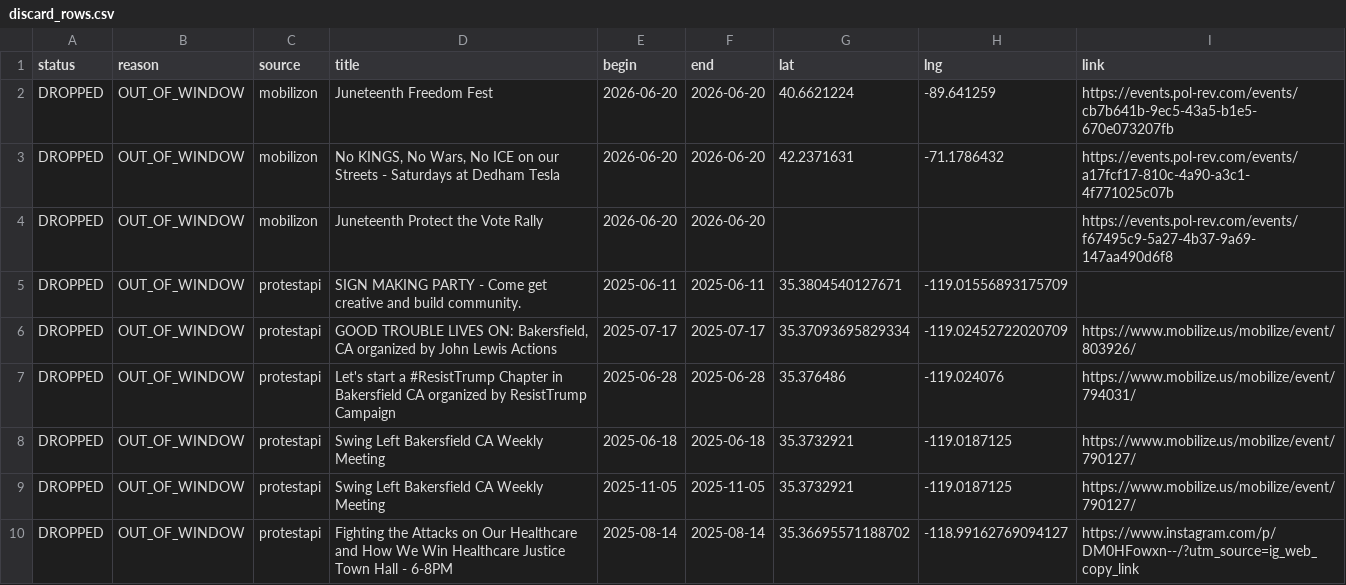
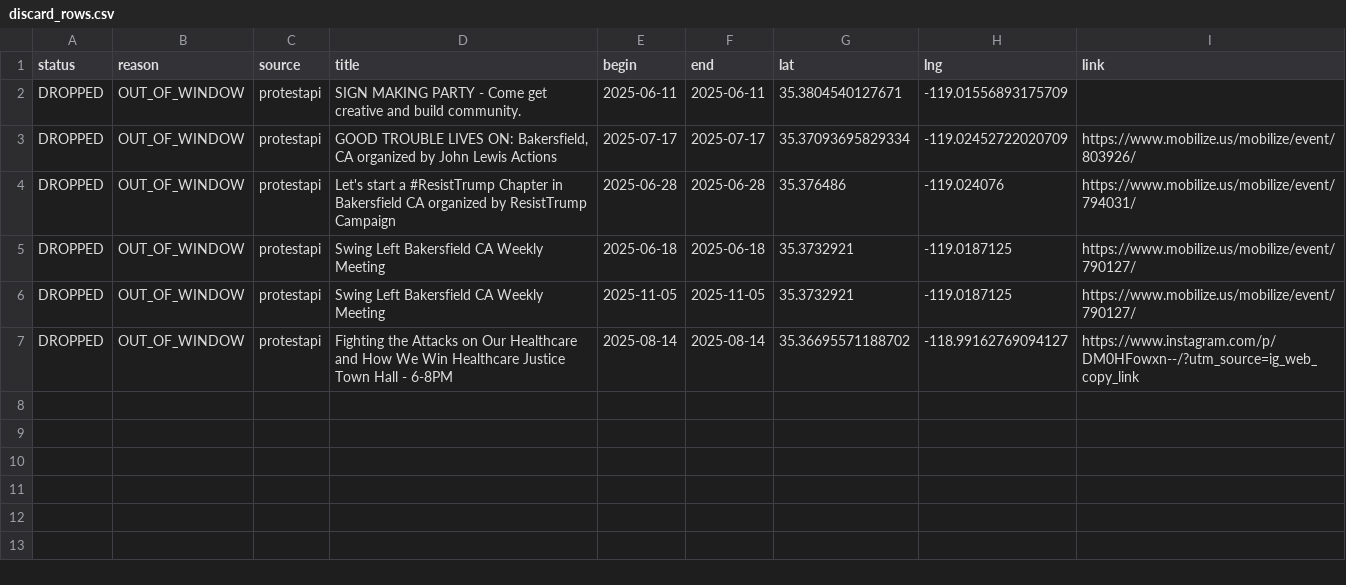
Before and after one commit to ConcernedCitizen2025/Project2025-Assistant, a CSV file: assets/data/discard_rows.csv, drawn as a sheet.

```diff
--- a/assets/data/discard_rows.csv
+++ b/assets/data/discard_rows.csv
@@ -1,5 +1,2 @@
 status,reason,source,title,begin,end,lat,lng,link
-"DROPPED","OUT_OF_WINDOW","mobilizon","Juneteenth Freedom Fest","2026-06-20","2026-06-20","40.6621224","-89.641259","https://events.pol-rev.com/events/cb7b641b-9ec5-43a5-b1e5-670e073207fb"
-"DROPPED","OUT_OF_WINDOW","mobilizon","No KINGS, No Wars, No ICE on our Streets - Saturdays at Dedham Tesla","2026-06-20","2026-06-20","42.2371631","-71.1786432","https://events.pol-rev.com/events/a17fcf17-810c-4a90-a3c1-4f771025c07b"
-"DROPPED","OUT_OF_WINDOW","mobilizon","Juneteenth Protect the Vote Rally","2026-06-20","2026-06-20","","","https://events.pol-rev.com/events/f67495c9-5a27-4b37-9a69-147aa490d6f8"
 "DROPPED","OUT_OF_WINDOW","protestapi","SIGN MAKING PARTY - Come get creative and build community.","2025-06-11","2025-06-11","35.3804540127671","-119.01556893175709",""
```
Also changed, not shown: 13 other files.
